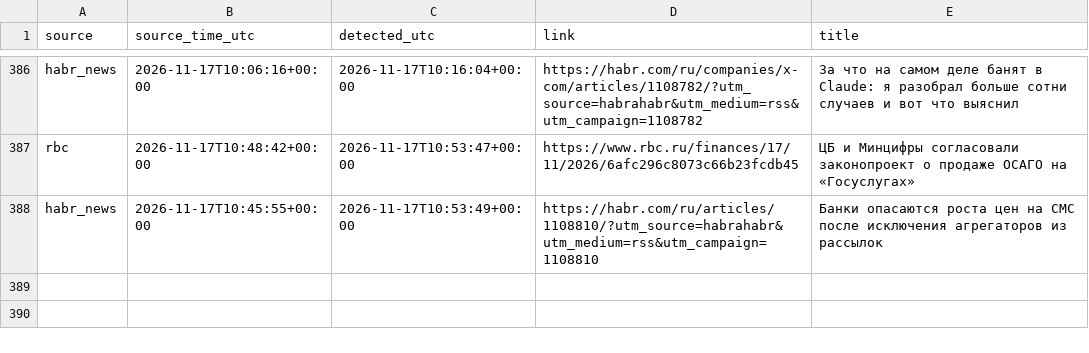
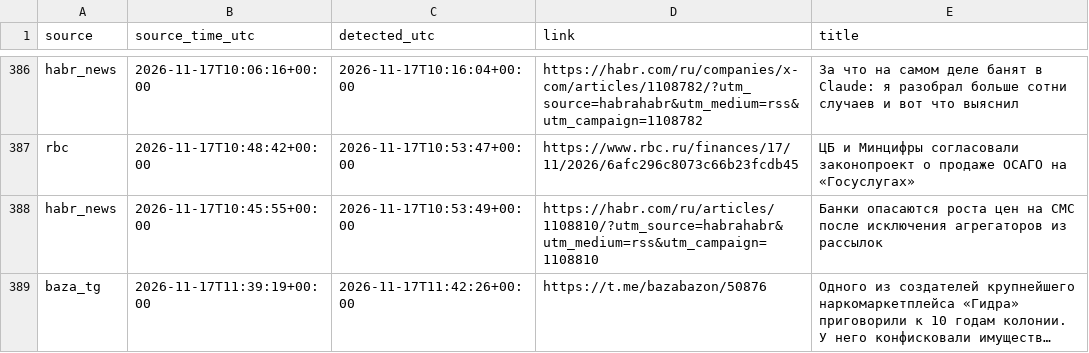
Before and after one commit to kvyvo/rknkid-radar, a CSV file: detections.csv, drawn as a sheet; only a part is shown, gaps mark what is left out.

```diff
--- a/detections.csv
+++ b/detections.csv
@@ -516 +516,2 @@ rbc,2026-11-17T10:48:42+00:00,2026-11-17T10:53:47+00:00,https://www.rbc.ru/finan
 habr_news,2026-11-17T10:45:55+00:00,2026-11-17T10:53:49+00:00,https://habr.com/ru/articles/1108810/?utm_source=habrahabr&utm_medium=rss&utm_campaign=1108810,"Банки опасаются роста цен на СМС после исключения агрегаторов из рассылок"
+baza_tg,2026-11-17T11:39:19+00:00,2026-11-17T11:42:26+00:00,https://t.me/bazabazon/50876,"Одного из создателей крупнейшего наркомаркетплейса «Гидра» приговорили к 10 годам колонии. У него конфисковали имуществ…"
```
Also changed, not shown: 1 other file.
